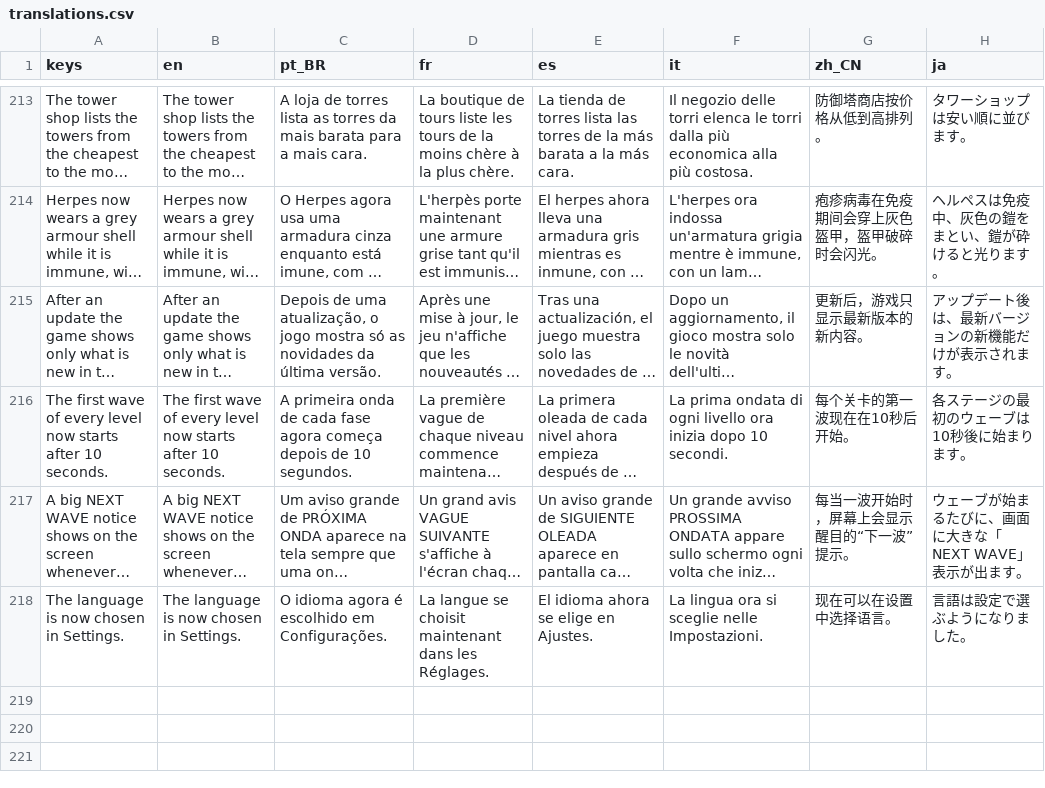
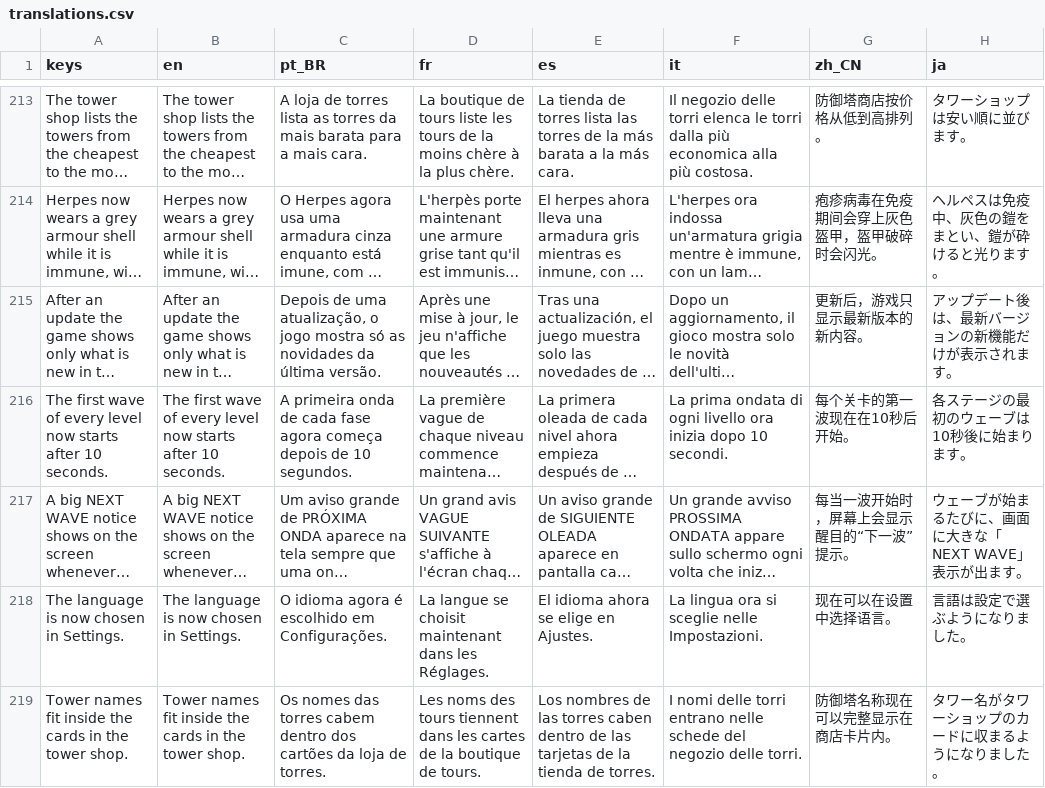
Before and after one commit to MarcelGFranca/body-defense, a CSV file: localization/translations.csv, drawn as a sheet; only a part is shown, gaps mark what is left out; long unchanged cells end in …; the diff names each change by its address in the sheet, - before the commit and + after, or states it on an @@ line.

```diff
--- a/localization/translations.csv
+++ b/localization/translations.csv
+row 219: Tower names fit inside the cards in the tower shop. | Tower names fit inside the cards in the tower shop. | Os nomes das torres cabem dentro dos cartões da loja de torres. | Les noms des tours tiennent dans les cartes de la boutique de tours. | Los nombres de las torres caben dentro de las tarjetas de la tienda de torres. | I nomi delle torri entrano nelle schede del negozio delle torri. | 防御塔名称现在可以完整显示在商店卡片内。 | タワー名がタワーショップのカードに収まるようになりました。
```
Also changed, not shown: 5 other files.
